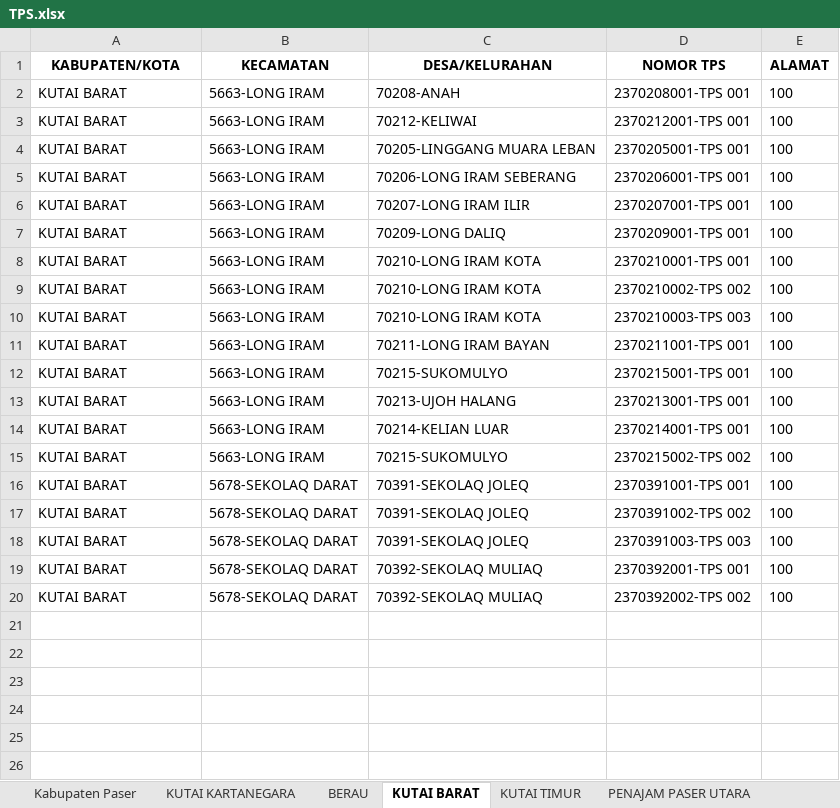
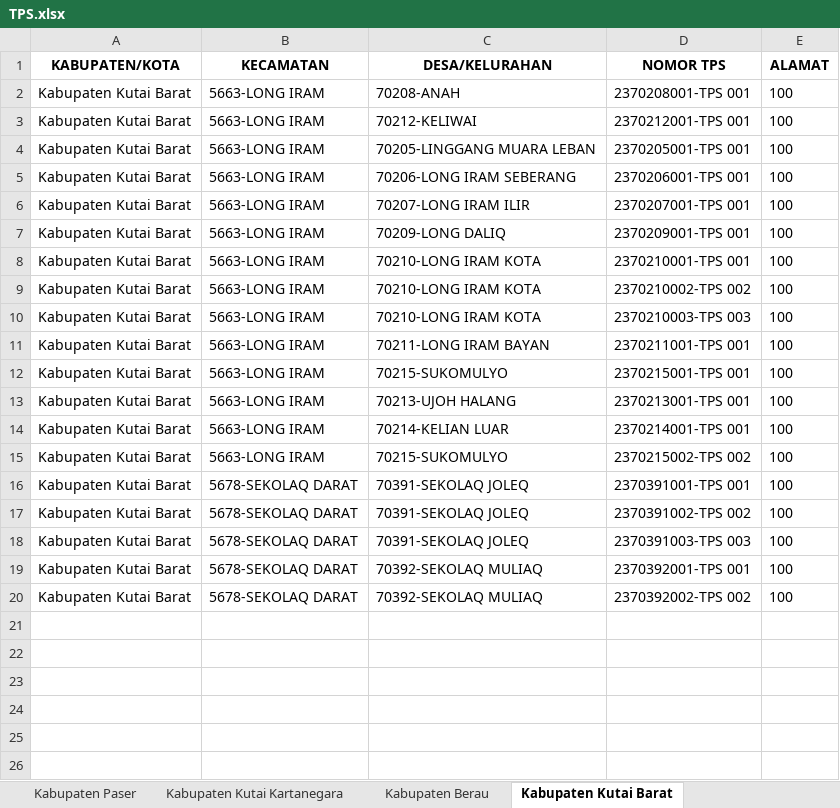
Before and after one commit to harist13/Sippdeh, an Excel workbook: storage/app/private/TPS.xlsx, sheet Kabupaten Kutai Barat, drawn as a sheet; only a part is shown; values as stored, in another font and other column widths than the file's, no borders; the diff names each change by its address in the sheet, - before the commit and + after, or states it on an @@ line.

```diff
--- a/storage/app/private/TPS.xlsx (sheet Kabupaten Kutai Barat)
+++ b/storage/app/private/TPS.xlsx (sheet Kabupaten Kutai Barat)
-sheet tab: KUTAI KARTANEGARA
+sheet tab: Kabupaten Kutai Kartanegara
-sheet tab: BERAU
+sheet tab: Kabupaten Berau
-sheet tab: KUTAI BARAT
+sheet tab: Kabupaten Kutai Barat
-A2:A20 (KABUPATEN/KOTA): KUTAI BARAT
+A2:A20 (KABUPATEN/KOTA): Kabupaten Kutai Barat
```
Also changed, not shown: sheet Kabupaten Mahakam Ulu, sheet Kabupaten Penajam Paser Utara, sheet Kabupaten Berau, sheet Kabupaten Paser, sheet Kota Balikpapan, sheet Kabupaten Kutai Timur, 3 more sheets, other sheet tabs, 41 other files.
